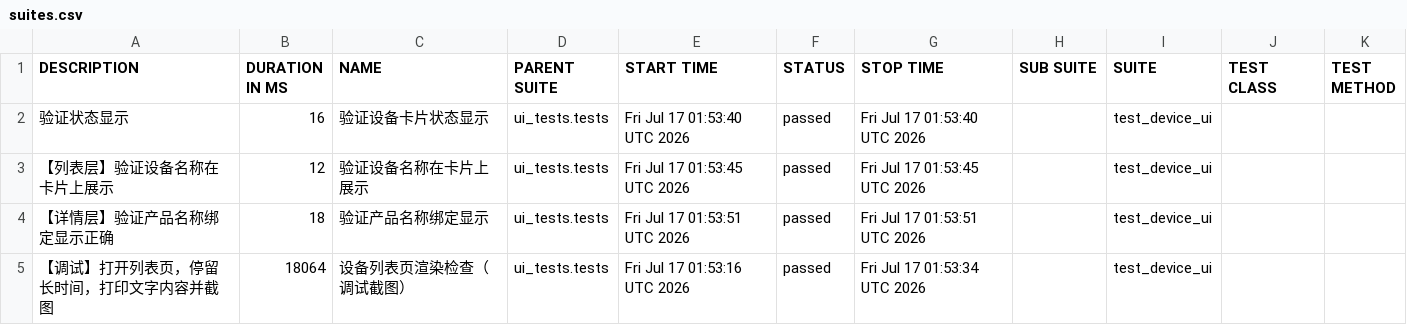
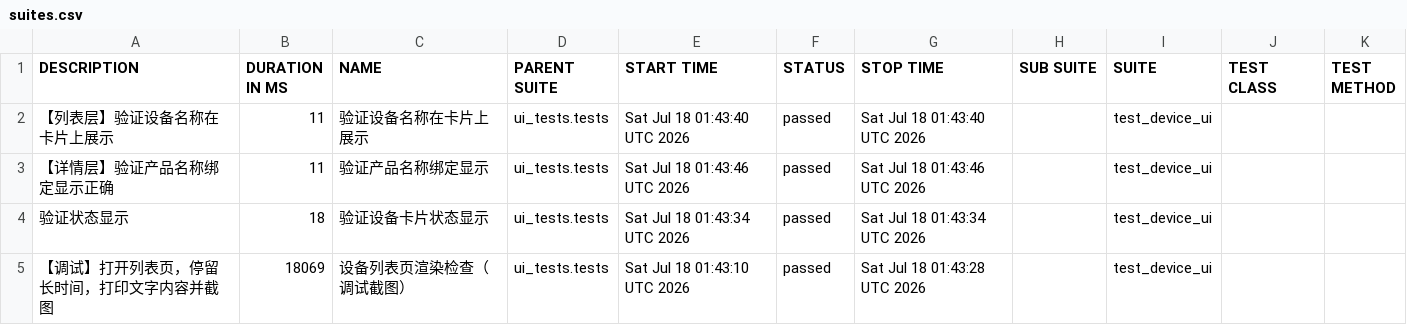
Before and after one commit to piaqiahia/iot-test-framework, a CSV file: ui-report/data/suites.csv, drawn as a sheet.

```diff
--- a/ui-report/data/suites.csv
+++ b/ui-report/data/suites.csv
@@ -1,5 +1,5 @@
 "DESCRIPTION","DURATION IN MS","NAME","PARENT SUITE","START TIME","STATUS","STOP TIME","SUB SUITE","SUITE","TEST CLASS","TEST METHOD"
-"验证状态显示","16","验证设备卡片状态显示","ui_tests.tests","Fri Jul 17 01:53:40 UTC 2026","passed","Fri Jul 17 01:53:40 UTC 2026","","test_device_ui","",""
-"【列表层】验证设备名称在卡片上展示","12","验证设备名称在卡片上展示","ui_tests.tests","Fri Jul 17 01:53:45 UTC 2026","passed","Fri Jul 17 01:53:45 UTC 2026","","test_device_ui","",""
-"【详情层】验证产品名称绑定显示正确","18","验证产品名称绑定显示","ui_tests.tests","Fri Jul 17 01:53:51 UTC 2026","passed","Fri Jul 17 01:53:51 UTC 2026","","test_device_ui","",""
-"【调试】打开列表页，停留长时间，打印文字内容并截图","18064","设备列表页渲染检查（调试截图）","ui_tests.tests","Fri Jul 17 01:53:16 UTC 2026","passed","Fri Jul 17 01:53:34 UTC 2026","","test_device_ui","",""
+"【列表层】验证设备名称在卡片上展示","11","验证设备名称在卡片上展示","ui_tests.tests","Sat Jul 18 01:43:40 UTC 2026","passed","Sat Jul 18 01:43:40 UTC 2026","","test_device_ui","",""
+"【详情层】验证产品名称绑定显示正确","11","验证产品名称绑定显示","ui_tests.tests","Sat Jul 18 01:43:46 UTC 2026","passed","Sat Jul 18 01:43:46 UTC 2026","","test_device_ui","",""
+"验证状态显示","18","验证设备卡片状态显示","ui_tests.tests","Sat Jul 18 01:43:34 UTC 2026","passed","Sat Jul 18 01:43:34 UTC 2026","","test_device_ui","",""
+"【调试】打开列表页，停留长时间，打印文字内容并截图","18069","设备列表页渲染检查（调试截图）","ui_tests.tests","Sat Jul 18 01:43:10 UTC 2026","passed","Sat Jul 18 01:43:28 UTC 2026","","test_device_ui","",""
```
Also changed, not shown: 18 other files.
